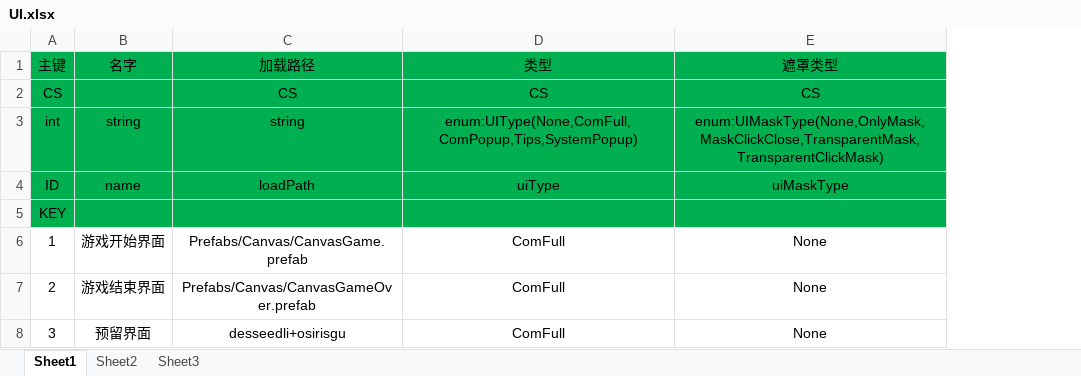
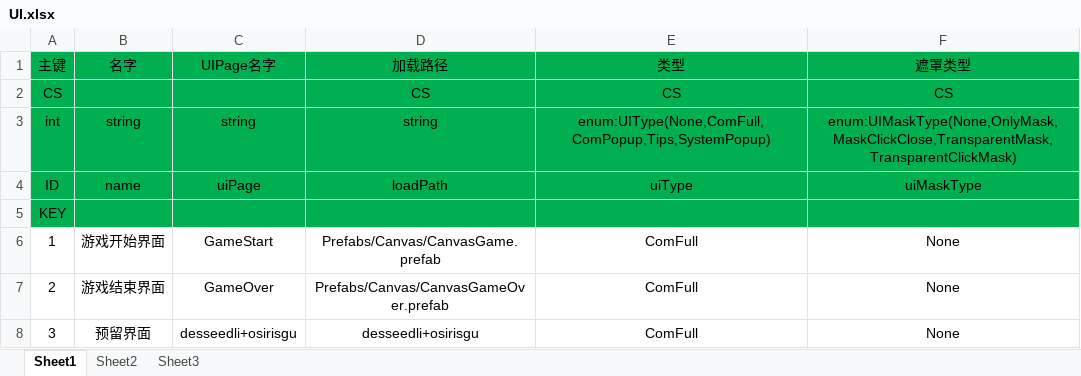
Before and after one commit to desseedli/driveCarSmallGame, an Excel workbook: Excel2Unity/Excel/UI.xlsx, sheet Sheet1, drawn as a sheet; values as stored, in another font and other column widths than the file's, no borders; conditional formats not drawn; the diff names each change by its address in the sheet, - before the commit and + after, or states it on an @@ line.

Commit message:
add gen UIPage cs

```diff
--- a/Excel2Unity/Excel/UI.xlsx (sheet Sheet1)
+++ b/Excel2Unity/Excel/UI.xlsx (sheet Sheet1)
+column C (UIPage名字), rows 3-8: string | uiPage |  | GameStart | GameOver | desseedli+osirisgu
```
Also changed, not shown: 16 other files.
